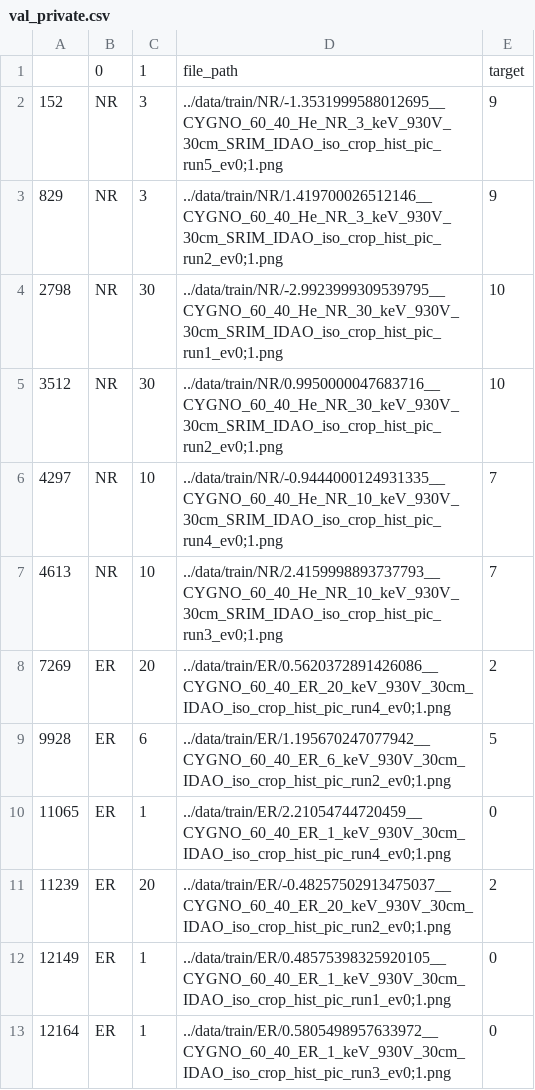
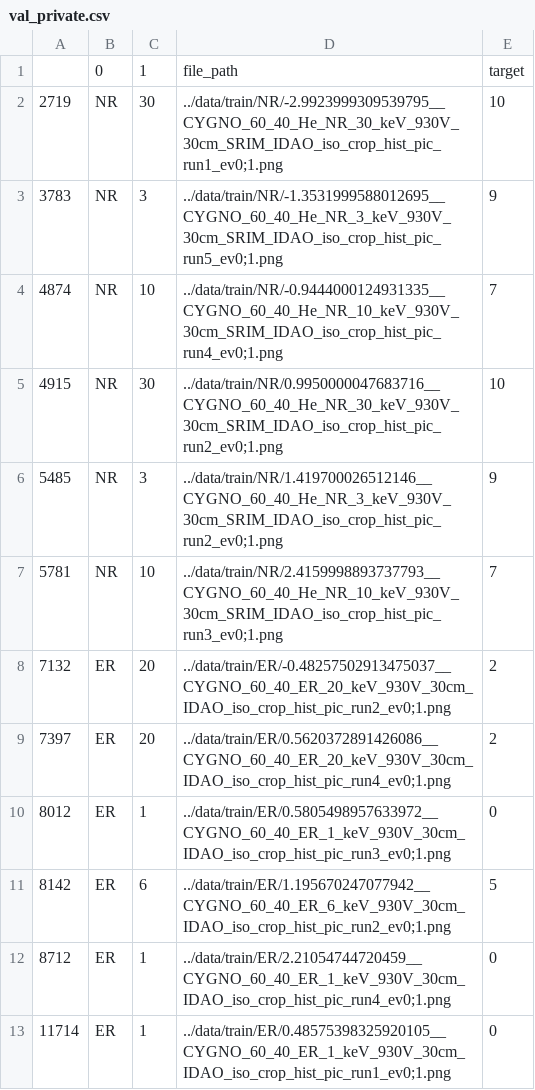
Before and after one commit to paniquex/IDAO_2021_oski, a CSV file: data/val_private.csv, drawn as a sheet.

```diff
--- a/data/val_private.csv
+++ b/data/val_private.csv
@@ -1,13 +1,13 @@
 ,0,1,file_path,target
-152,NR,3,../data/train/NR/-1.3531999588012695__CYGNO_60_40_He_NR_3_keV_930V_30cm_SRIM_IDAO_iso_crop_hist_pic_run5_ev0;1.png,9
-829,NR,3,../data/train/NR/1.419700026512146__CYGNO_60_40_He_NR_3_keV_930V_30cm_SRIM_IDAO_iso_crop_hist_pic_run2_ev0;1.png,9
-2798,NR,30,../data/train/NR/-2.9923999309539795__CYGNO_60_40_He_NR_30_keV_930V_30cm_SRIM_IDAO_iso_crop_hist_pic_run1_ev0;1.png,10
-3512,NR,30,../data/train/NR/0.9950000047683716__CYGNO_60_40_He_NR_30_keV_930V_30cm_SRIM_IDAO_iso_crop_hist_pic_run2_ev0;1.png,10
-4297,NR,10,../data/train/NR/-0.9444000124931335__CYGNO_60_40_He_NR_10_keV_930V_30cm_SRIM_IDAO_iso_crop_hist_pic_run4_ev0;1.png,7
-4613,NR,10,../data/train/NR/2.4159998893737793__CYGNO_60_40_He_NR_10_keV_930V_30cm_SRIM_IDAO_iso_crop_hist_pic_run3_ev0;1.png,7
-7269,ER,20,../data/train/ER/0.5620372891426086__CYGNO_60_40_ER_20_keV_930V_30cm_IDAO_iso_crop_hist_pic_run4_ev0;1.png,2
-9928,ER,6,../data/train/ER/1.195670247077942__CYGNO_60_40_ER_6_keV_930V_30cm_IDAO_iso_crop_hist_pic_run2_ev0;1.png,5
-11065,ER,1,../data/train/ER/2.21054744720459__CYGNO_60_40_ER_1_keV_930V_30cm_IDAO_iso_crop_hist_pic_run4_ev0;1.png,0
-11239,ER,20,../data/train/ER/-0.48257502913475037__CYGNO_60_40_ER_20_keV_930V_30cm_IDAO_iso_crop_hist_pic_run2_ev0;1.png,2
-12149,ER,1,../data/train/ER/0.48575398325920105__CYGNO_60_40_ER_1_keV_930V_30cm_IDAO_iso_crop_hist_pic_run1_ev0;1.png,0
-12164,ER,1,../data/train/ER/0.5805498957633972__CYGNO_60_40_ER_1_keV_930V_30cm_IDAO_iso_crop_hist_pic_run3_ev0;1.png,0
+2719,NR,30,../data/train/NR/-2.9923999309539795__CYGNO_60_40_He_NR_30_keV_930V_30cm_SRIM_IDAO_iso_crop_hist_pic_run1_ev0;1.png,10
+3783,NR,3,../data/train/NR/-1.3531999588012695__CYGNO_60_40_He_NR_3_keV_930V_30cm_SRIM_IDAO_iso_crop_hist_pic_run5_ev0;1.png,9
+4874,NR,10,../data/train/NR/-0.9444000124931335__CYGNO_60_40_He_NR_10_keV_930V_30cm_SRIM_IDAO_iso_crop_hist_pic_run4_ev0;1.png,7
+4915,NR,30,../data/train/NR/0.9950000047683716__CYGNO_60_40_He_NR_30_keV_930V_30cm_SRIM_IDAO_iso_crop_hist_pic_run2_ev0;1.png,10
+5485,NR,3,../data/train/NR/1.419700026512146__CYGNO_60_40_He_NR_3_keV_930V_30cm_SRIM_IDAO_iso_crop_hist_pic_run2_ev0;1.png,9
+5781,NR,10,../data/train/NR/2.4159998893737793__CYGNO_60_40_He_NR_10_keV_930V_30cm_SRIM_IDAO_iso_crop_hist_pic_run3_ev0;1.png,7
+7132,ER,20,../data/train/ER/-0.48257502913475037__CYGNO_60_40_ER_20_keV_930V_30cm_IDAO_iso_crop_hist_pic_run2_ev0;1.png,2
+7397,ER,20,../data/train/ER/0.5620372891426086__CYGNO_60_40_ER_20_keV_930V_30cm_IDAO_iso_crop_hist_pic_run4_ev0;1.png,2
+8012,ER,1,../data/train/ER/0.5805498957633972__CYGNO_60_40_ER_1_keV_930V_30cm_IDAO_iso_crop_hist_pic_run3_ev0;1.png,0
+8142,ER,6,../data/train/ER/1.195670247077942__CYGNO_60_40_ER_6_keV_930V_30cm_IDAO_iso_crop_hist_pic_run2_ev0;1.png,5
+8712,ER,1,../data/train/ER/2.21054744720459__CYGNO_60_40_ER_1_keV_930V_30cm_IDAO_iso_crop_hist_pic_run4_ev0;1.png,0
+11714,ER,1,../data/train/ER/0.48575398325920105__CYGNO_60_40_ER_1_keV_930V_30cm_IDAO_iso_crop_hist_pic_run1_ev0;1.png,0
```
Also changed, not shown: 31 other files.
